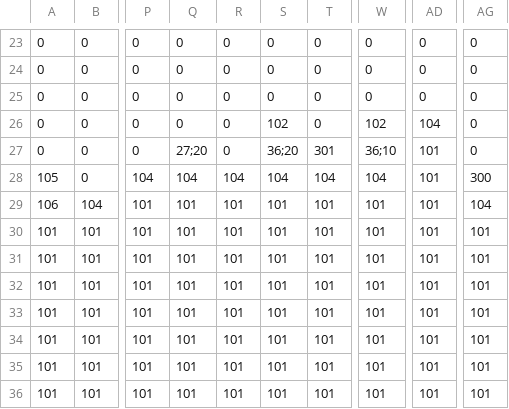
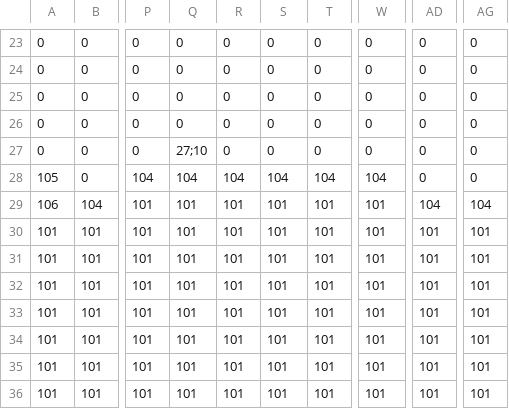
Before and after one commit to OpticalLuck/Team-11-Studio-Project-3, a CSV file: App/Maps/DM2213_Map_Level_01.csv, drawn as a sheet; only a part is shown, gaps mark what is left out; the diff names each change by its address in the sheet, - before the commit and + after, or states it on an @@ line.

Commit message:
Update DM2213_Map_Level_01.csv

```diff
--- a/App/Maps/DM2213_Map_Level_01.csv
+++ b/App/Maps/DM2213_Map_Level_01.csv
-S26: 102
+S26: 0
-W26: 102
+W26: 0
-AD26: 104
+AD26: 0
-Q27: 27;20
+Q27: 27;10
-S27: 36;20
+S27: 0
-T27: 301
+T27: 0
-W27: 36;10
+W27: 0
-AD27:AD28: 101
+AD27:AD28: 0
-AG28: 300
+AG28: 0
-AD29: 101
+AD29: 104
```
